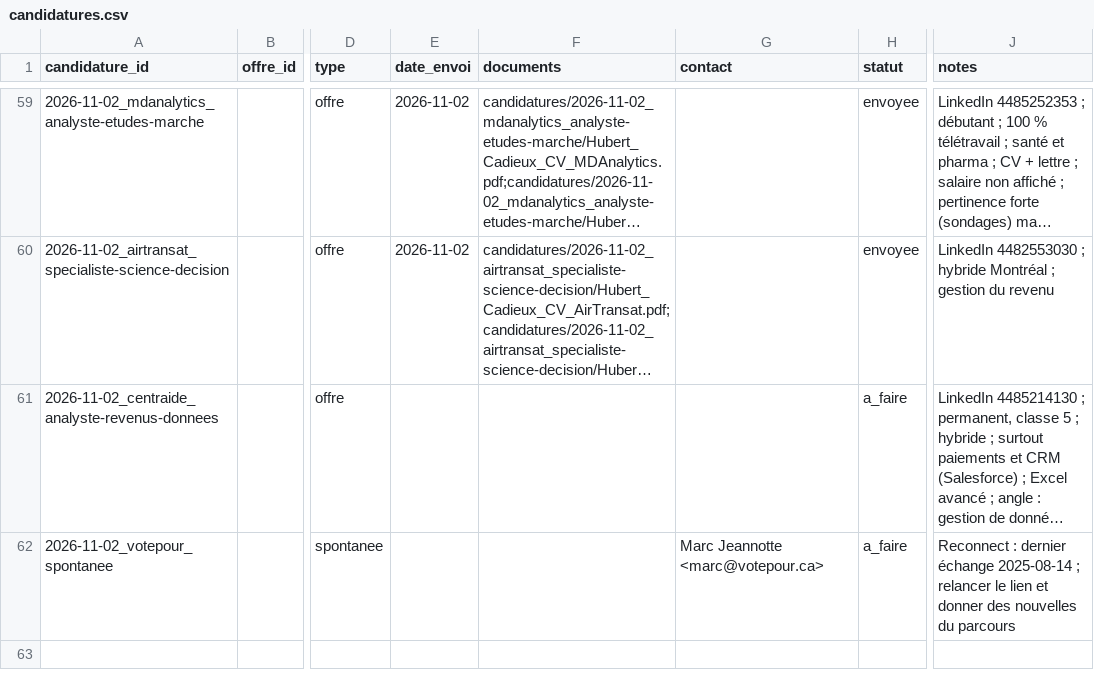
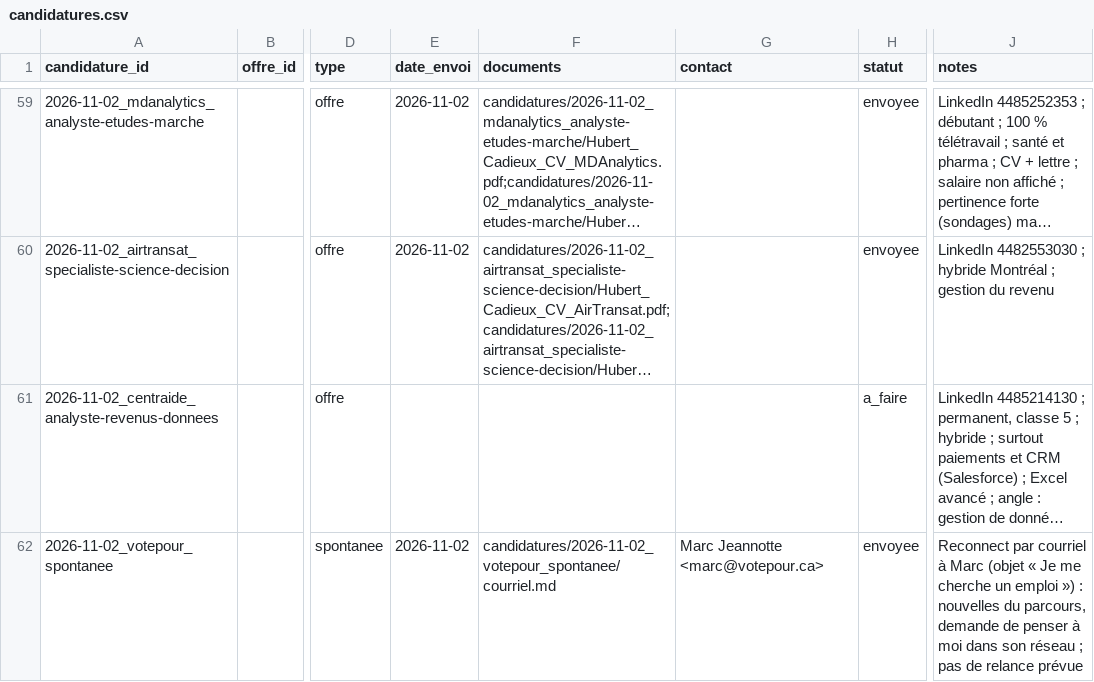
Before and after one commit to hubcad25/job_search, a CSV file: data/candidatures.csv, drawn as a sheet; only a part is shown, gaps mark what is left out; long unchanged cells end in …; the diff names each change by its address in the sheet, - before the commit and + after, or states it on an @@ line.

```diff
--- a/data/candidatures.csv
+++ b/data/candidatures.csv
-E62 (date_envoi): (empty)
+E62 (date_envoi): 2026-11-02
-F62 (documents): (empty)
+F62 (documents): candidatures/2026-11-02_votepour_spontanee/courriel.md
-H62 (statut): a_faire
+H62 (statut): envoyee
-J62 (notes): Reconnect : dernier échange 2025-08-14 ; relancer le lien et donner des nouvelles du parcours
+J62 (notes): Reconnect par courriel à Marc (objet « Je me cherche un emploi ») : nouvelles du parcours, demande de penser à moi dans son réseau ; pas de relance prévue
```
Also changed, not shown: data/classement_spontanees.csv, data/organisations_web.csv, 6 other files.
